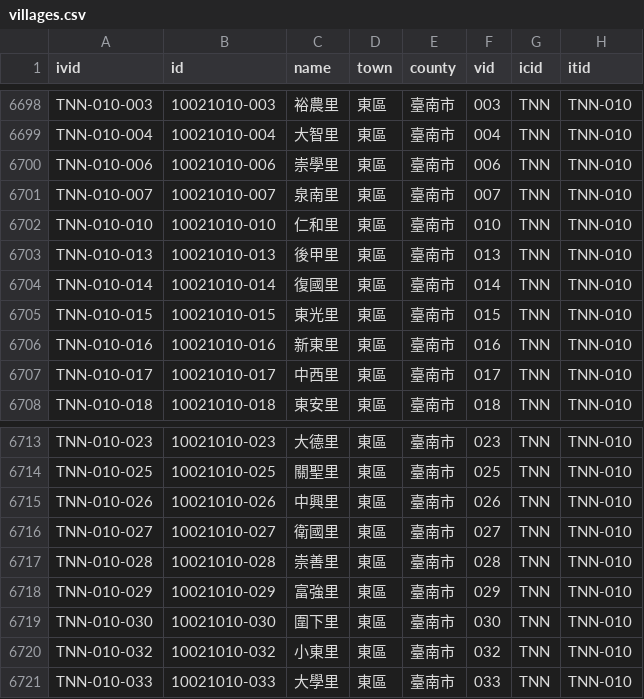
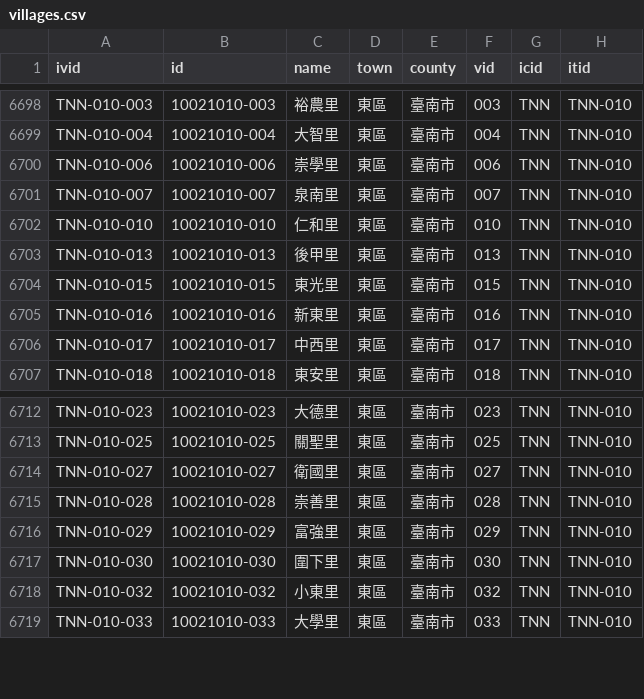
Before and after one commit to g0v/twhgis, a CSV file: villages.csv, drawn as a sheet; only a part is shown, gaps mark what is left out; the diff names each change by its address in the sheet, - before the commit and + after, or states it on an @@ line.

Commit message:
changes for 2010-07-27

```diff
--- a/villages.csv
+++ b/villages.csv
-row 6704: TNN-010-014 | 10021010-014 | 復國里 | 東區 | 臺南市 | 014 | TNN | TNN-010
-row 6715: TNN-010-026 | 10021010-026 | 中興里 | 東區 | 臺南市 | 026 | TNN | TNN-010
```
